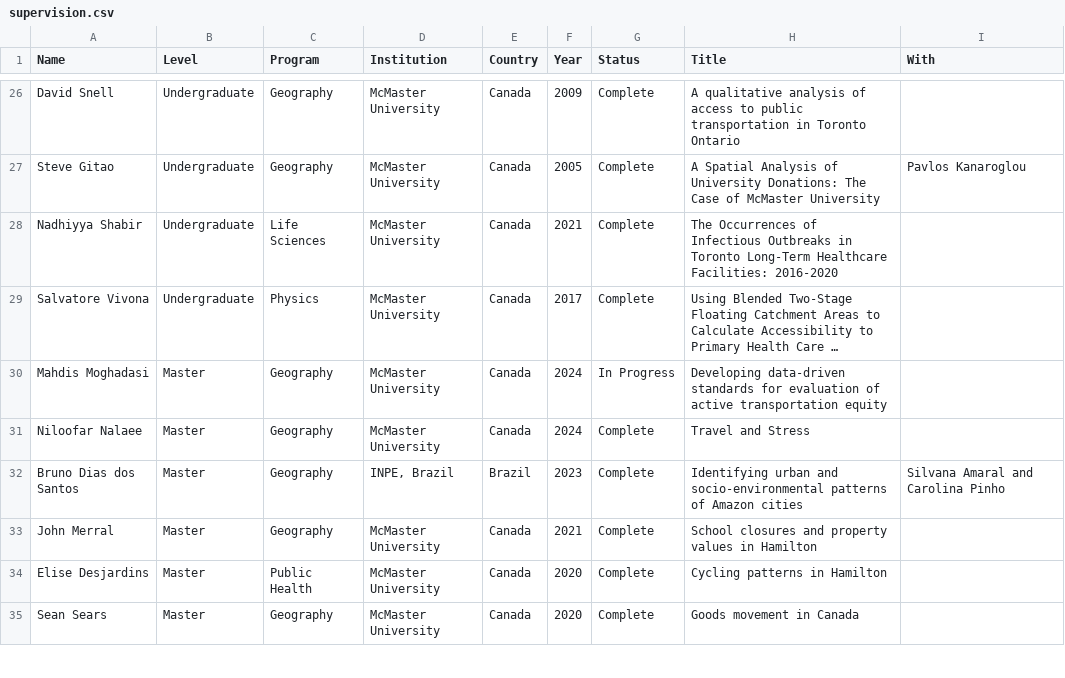
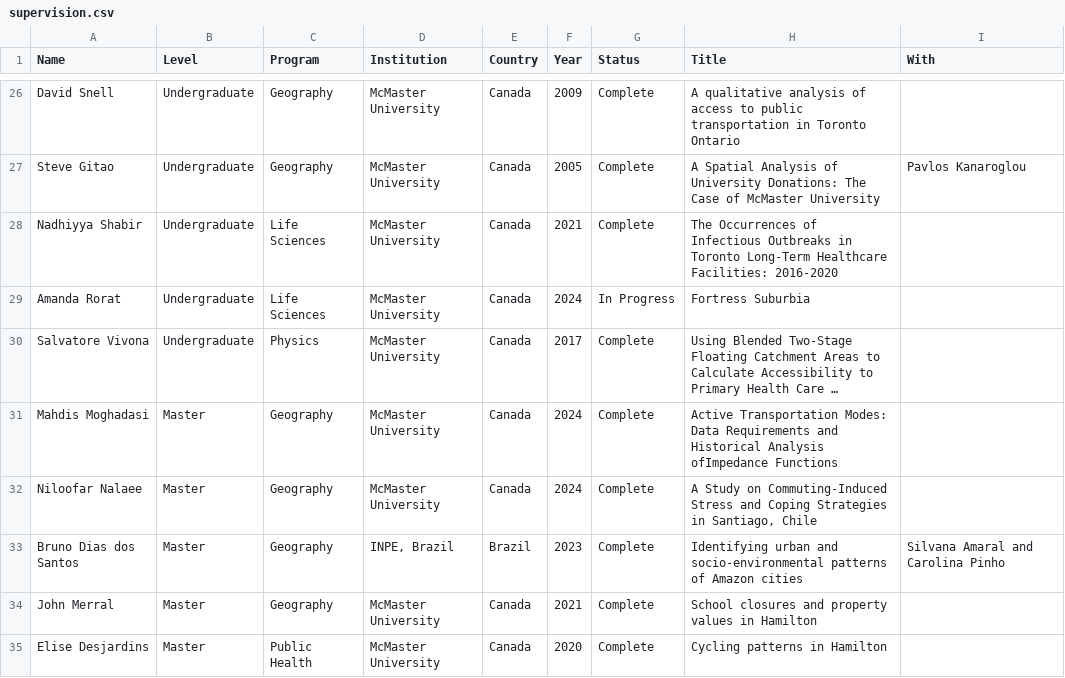
Before and after one commit to paezha/Official-CV, a CSV file: assets/supervision.csv, drawn as a sheet; only a part is shown, gaps mark what is left out; the shorter side is filled out with more unchanged rows; long unchanged cells end in …; addresses are those after the commit; the diff names each change by its address in the sheet, - before the commit and + after, or states it on an @@ line.

```diff
--- a/assets/supervision.csv
+++ b/assets/supervision.csv
+row 29: Amanda Rorat | Undergraduate | Life Sciences | McMaster University | Canada | 2024 | In Progress | Fortress Suburbia
-G31 (Status): In Progress
+G31 (Status): Complete
-H31 (Title): Developing data-driven standards for evaluation of active transportation equity
+H31 (Title): Active Transportation Modes: Data Requirements and Historical Analysis ofImpedance Functions
-H32 (Title): Travel and Stress
+H32 (Title): A Study on Commuting-Induced Stress and Coping Strategies in Santiago, Chile
```
Also changed, not shown: assets/service-internal.csv, 5 other files.
